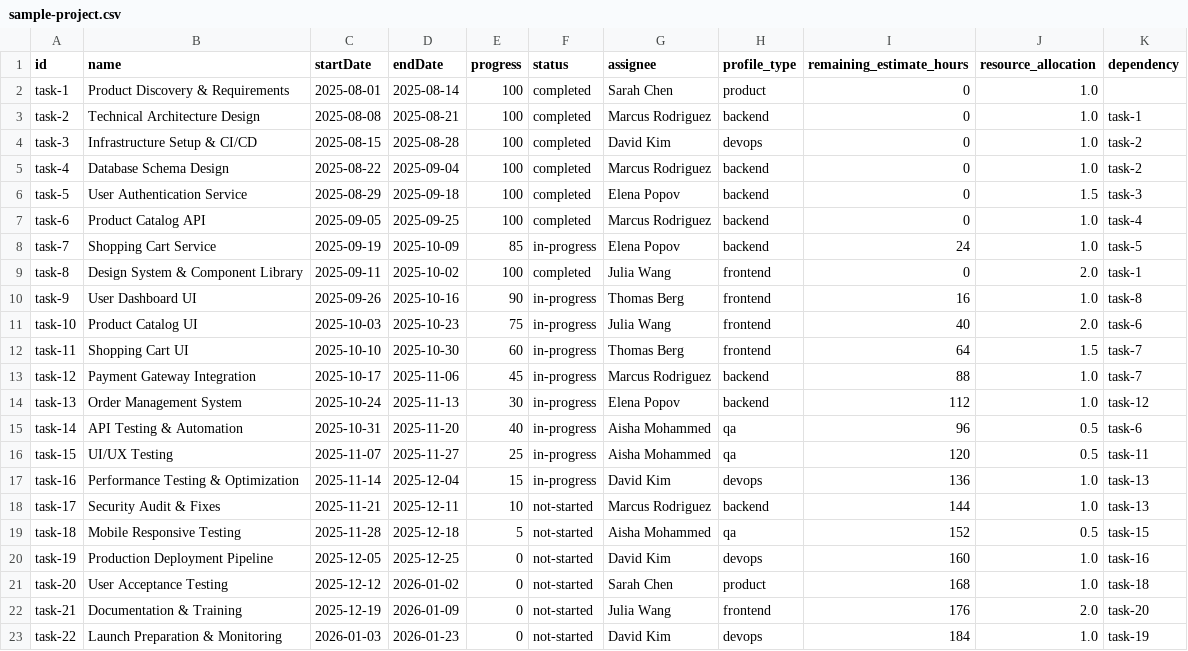
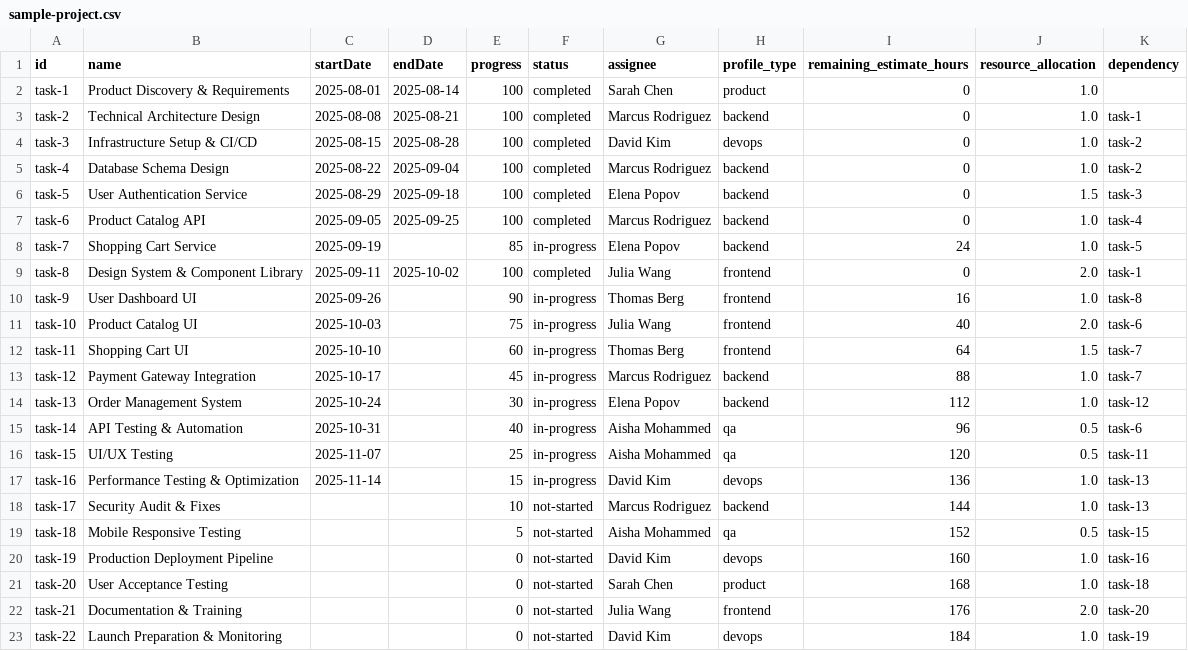
Before and after one commit to mihail-burlac-globant/nostradamus, a CSV file: sample-project.csv, drawn as a sheet.

```diff
--- a/sample-project.csv
+++ b/sample-project.csv
@@ -7,17 +7,17 @@ task-5,User Authentication Service,2025-08-29,2025-09-18,100,completed,Elena Pop
 task-6,Product Catalog API,2025-09-05,2025-09-25,100,completed,Marcus Rodriguez,backend,0,1.0,task-4
-task-7,Shopping Cart Service,2025-09-19,2025-10-09,85,in-progress,Elena Popov,backend,24,1.0,task-5
+task-7,Shopping Cart Service,2025-09-19,,85,in-progress,Elena Popov,backend,24,1.0,task-5
 task-8,Design System & Component Library,2025-09-11,2025-10-02,100,completed,Julia Wang,frontend,0,2.0,task-1
-task-9,User Dashboard UI,2025-09-26,2025-10-16,90,in-progress,Thomas Berg,frontend,16,1.0,task-8
-task-10,Product Catalog UI,2025-10-03,2025-10-23,75,in-progress,Julia Wang,frontend,40,2.0,task-6
-task-11,Shopping Cart UI,2025-10-10,2025-10-30,60,in-progress,Thomas Berg,frontend,64,1.5,task-7
-task-12,Payment Gateway Integration,2025-10-17,2025-11-06,45,in-progress,Marcus Rodriguez,backend,88,1.0,task-7
-task-13,Order Management System,2025-10-24,2025-11-13,30,in-progress,Elena Popov,backend,112,1.0,task-12
-task-14,API Testing & Automation,2025-10-31,2025-11-20,40,in-progress,Aisha Mohammed,qa,96,0.5,task-6
-task-15,UI/UX Testing,2025-11-07,2025-11-27,25,in-progress,Aisha Mohammed,qa,120,0.5,task-11
-task-16,Performance Testing & Optimization,2025-11-14,2025-12-04,15,in-progress,David Kim,devops,136,1.0,task-13
-task-17,Security Audit & Fixes,2025-11-21,2025-12-11,10,not-started,Marcus Rodriguez,backend,144,1.0,task-13
-task-18,Mobile Responsive Testing,2025-11-28,2025-12-18,5,not-started,Aisha Mohammed,qa,152,0.5,task-15
-task-19,Production Deployment Pipeline,2025-12-05,2025-12-25,0,not-started,David Kim,devops,160,1.0,task-16
-task-20,User Acceptance Testing,2025-12-12,2026-01-02,0,not-started,Sarah Chen,product,168,1.0,task-18
-task-21,Documentation & Training,2025-12-19,2026-01-09,0,not-started,Julia Wang,frontend,176,2.0,task-20
-task-22,Launch Preparation & Monitoring,2026-01-03,2026-01-23,0,not-started,David Kim,devops,184,1.0,task-19
+task-9,User Dashboard UI,2025-09-26,,90,in-progress,Thomas Berg,frontend,16,1.0,task-8
+task-10,Product Catalog UI,2025-10-03,,75,in-progress,Julia Wang,frontend,40,2.0,task-6
+task-11,Shopping Cart UI,2025-10-10,,60,in-progress,Thomas Berg,frontend,64,1.5,task-7
+task-12,Payment Gateway Integration,2025-10-17,,45,in-progress,Marcus Rodriguez,backend,88,1.0,task-7
+task-13,Order Management System,2025-10-24,,30,in-progress,Elena Popov,backend,112,1.0,task-12
+task-14,API Testing & Automation,2025-10-31,,40,in-progress,Aisha Mohammed,qa,96,0.5,task-6
+task-15,UI/UX Testing,2025-11-07,,25,in-progress,Aisha Mohammed,qa,120,0.5,task-11
+task-16,Performance Testing & Optimization,2025-11-14,,15,in-progress,David Kim,devops,136,1.0,task-13
+task-17,Security Audit & Fixes,,,10,not-started,Marcus Rodriguez,backend,144,1.0,task-13
+task-18,Mobile Responsive Testing,,,5,not-started,Aisha Mohammed,qa,152,0.5,task-15
+task-19,Production Deployment Pipeline,,,0,not-started,David Kim,devops,160,1.0,task-16
+task-20,User Acceptance Testing,,,0,not-started,Sarah Chen,product,168,1.0,task-18
+task-21,Documentation & Training,,,0,not-started,Julia Wang,frontend,176,2.0,task-20
+task-22,Launch Preparation & Monitoring,,,0,not-started,David Kim,devops,184,1.0,task-19
```
